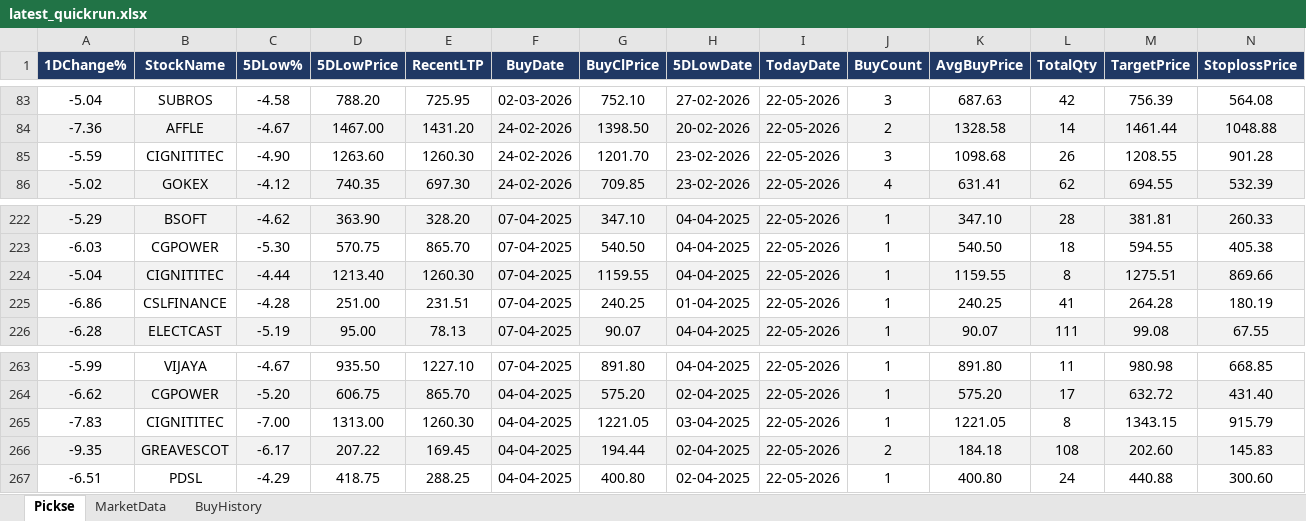
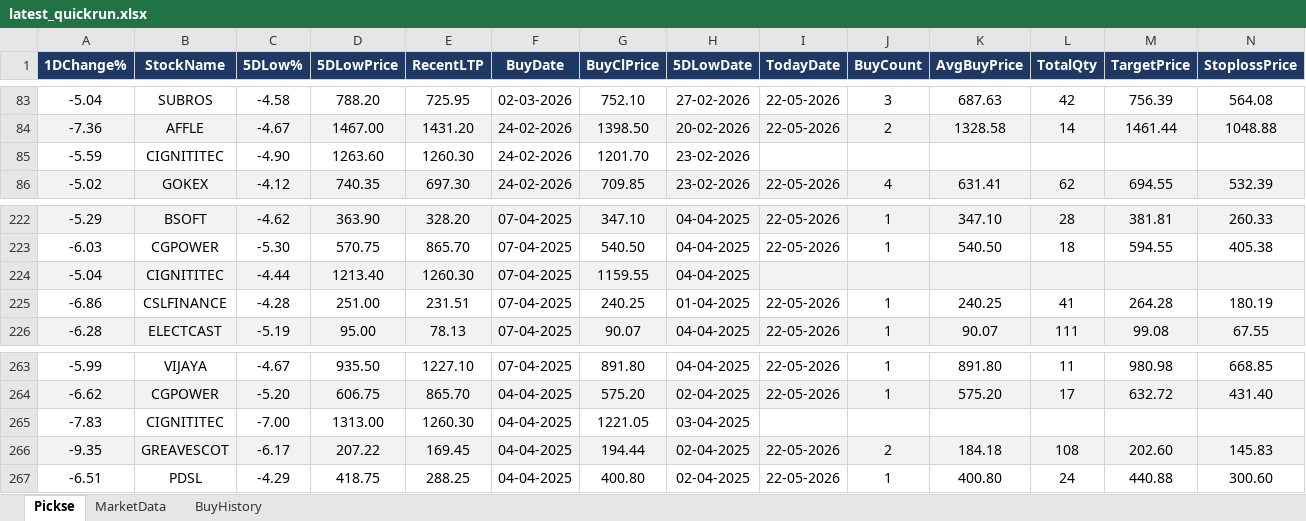
Before and after one commit to spurandhar0/nse-btst-dashboard, an Excel workbook: latest_quickrun.xlsx, sheet Pickse, drawn as a sheet; only a part is shown, gaps mark what is left out; values as stored, in another font and other column widths than the file's, no borders; removed rows and columns are numbered as before the commit, all else as after; rows hold the shown columns only; the diff names each change by its address in the sheet, - before the commit and + after, or states it on an @@ line.

```diff
--- a/latest_quickrun.xlsx (sheet Pickse)
+++ b/latest_quickrun.xlsx (sheet Pickse)
-row 85: -5.59 | CIGNITITEC | -4.90 | 1263.60 | 1260.30 | 24-02-2026 | 1201.70 | 23-02-2026 | 22-05-2026 | 3 | 1098.68 | 26 | 1208.55 | 901.28
+row 85: -5.59 | CIGNITITEC | -4.90 | 1263.60 | 1260.30 | 24-02-2026 | 1201.70 | 23-02-2026
-row 224: -5.04 | CIGNITITEC | -4.44 | 1213.40 | 1260.30 | 07-04-2025 | 1159.55 | 04-04-2025 | 22-05-2026 | 1 | 1159.55 | 8 | 1275.51 | 869.66
+row 224: -5.04 | CIGNITITEC | -4.44 | 1213.40 | 1260.30 | 07-04-2025 | 1159.55 | 04-04-2025
-row 265: -7.83 | CIGNITITEC | -7.00 | 1313.00 | 1260.30 | 04-04-2025 | 1221.05 | 03-04-2025 | 22-05-2026 | 1 | 1221.05 | 8 | 1343.15 | 915.79
+row 265: -7.83 | CIGNITITEC | -7.00 | 1313.00 | 1260.30 | 04-04-2025 | 1221.05 | 03-04-2025
```
Also changed, not shown: sheet BuyHistory, 2 other files.
